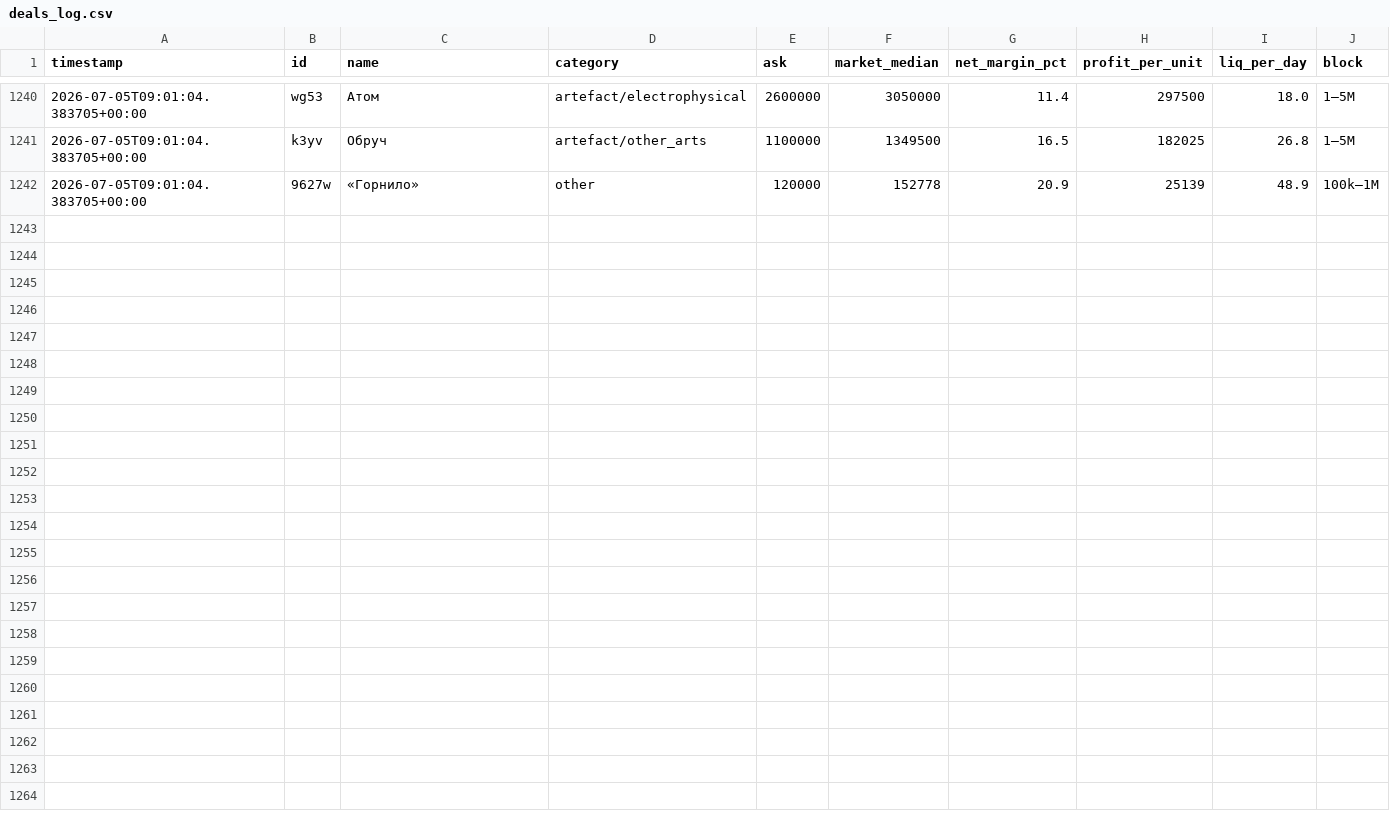
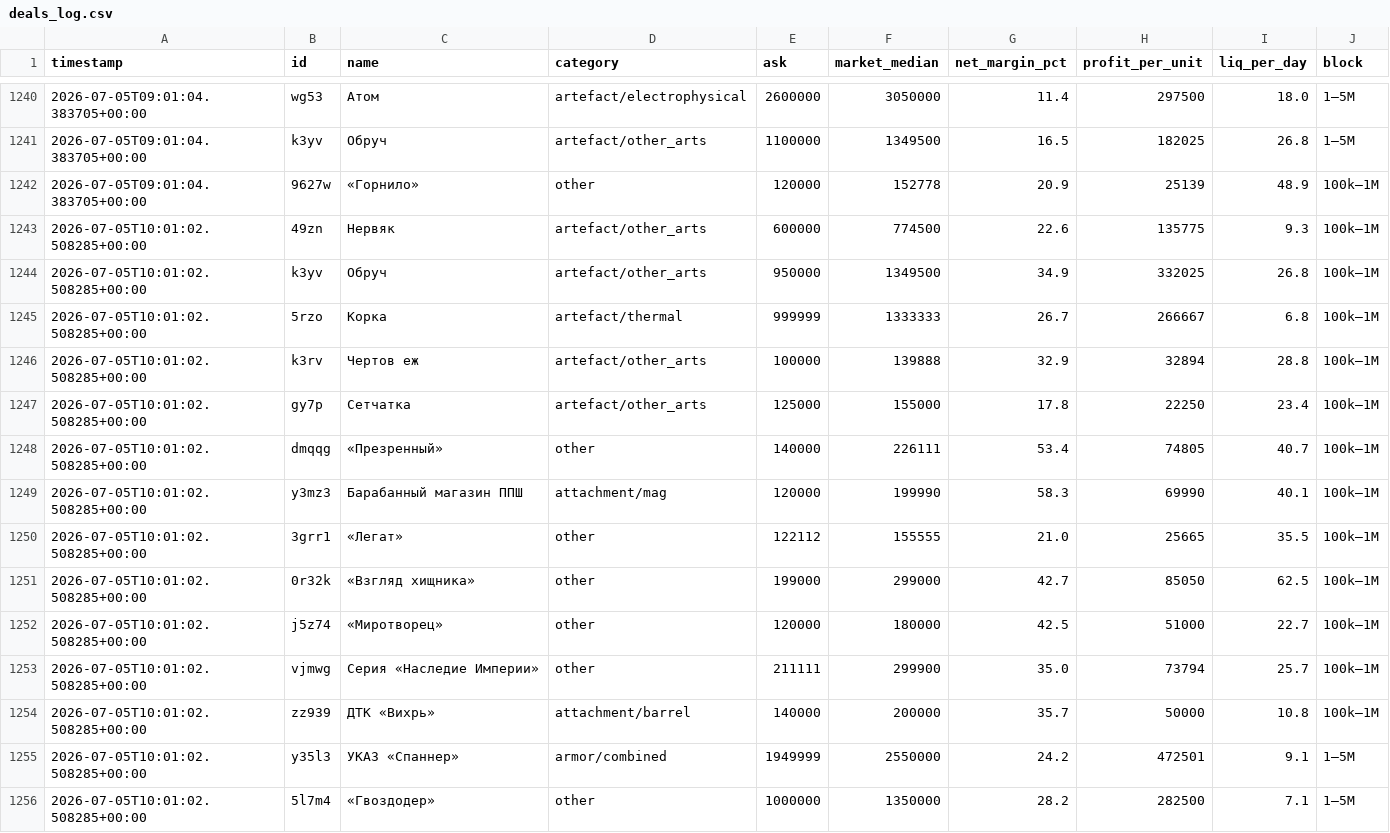
Before and after one commit to gromkyi/sz-deal-bot, a CSV file: deals_log.csv, drawn as a sheet; only a part is shown, gaps mark what is left out; the diff names each change by its address in the sheet, - before the commit and + after, or states it on an @@ line.

```diff
--- a/deals_log.csv
+++ b/deals_log.csv
+row 1243: 2026-07-05T10:01:02.508285+00:00 | 49zn | Нервяк | artefact/other_arts | 600000 | 774500 | 22.6 | 135775 | 9.3 | 100k–1M
+row 1244: 2026-07-05T10:01:02.508285+00:00 | k3yv | Обруч | artefact/other_arts | 950000 | 1349500 | 34.9 | 332025 | 26.8 | 100k–1M
+row 1245: 2026-07-05T10:01:02.508285+00:00 | 5rzo | Корка | artefact/thermal | 999999 | 1333333 | 26.7 | 266667 | 6.8 | 100k–1M
+row 1246: 2026-07-05T10:01:02.508285+00:00 | k3rv | Чертов еж | artefact/other_arts | 100000 | 139888 | 32.9 | 32894 | 28.8 | 100k–1M
+row 1247: 2026-07-05T10:01:02.508285+00:00 | gy7p | Сетчатка | artefact/other_arts | 125000 | 155000 | 17.8 | 22250 | 23.4 | 100k–1M
+row 1248: 2026-07-05T10:01:02.508285+00:00 | dmqqg | «Презренный» | other | 140000 | 226111 | 53.4 | 74805 | 40.7 | 100k–1M
+row 1249: 2026-07-05T10:01:02.508285+00:00 | y3mz3 | Барабанный магазин ППШ | attachment/mag | 120000 | 199990 | 58.3 | 69990 | 40.1 | 100k–1M
+row 1250: 2026-07-05T10:01:02.508285+00:00 | 3grr1 | «Легат» | other | 122112 | 155555 | 21.0 | 25665 | 35.5 | 100k–1M
+row 1251: 2026-07-05T10:01:02.508285+00:00 | 0r32k | «Взгляд хищника» | other | 199000 | 299000 | 42.7 | 85050 | 62.5 | 100k–1M
+row 1252: 2026-07-05T10:01:02.508285+00:00 | j5z74 | «Миротворец» | other | 120000 | 180000 | 42.5 | 51000 | 22.7 | 100k–1M
+row 1253: 2026-07-05T10:01:02.508285+00:00 | vjmwg | Серия «Наследие Империи» | other | 211111 | 299900 | 35.0 | 73794 | 25.7 | 100k–1M
+row 1254: 2026-07-05T10:01:02.508285+00:00 | zz939 | ДТК «Вихрь» | attachment/barrel | 140000 | 200000 | 35.7 | 50000 | 10.8 | 100k–1M
+row 1255: 2026-07-05T10:01:02.508285+00:00 | y35l3 | УКАЗ «Спаннер» | armor/combined | 1949999 | 2550000 | 24.2 | 472501 | 9.1 | 1–5M
+row 1256: 2026-07-05T10:01:02.508285+00:00 | 5l7m4 | «Гвоздодер» | other | 1000000 | 1350000 | 28.2 | 282500 | 7.1 | 1–5M
```
Also changed, not shown: 1 other file.
